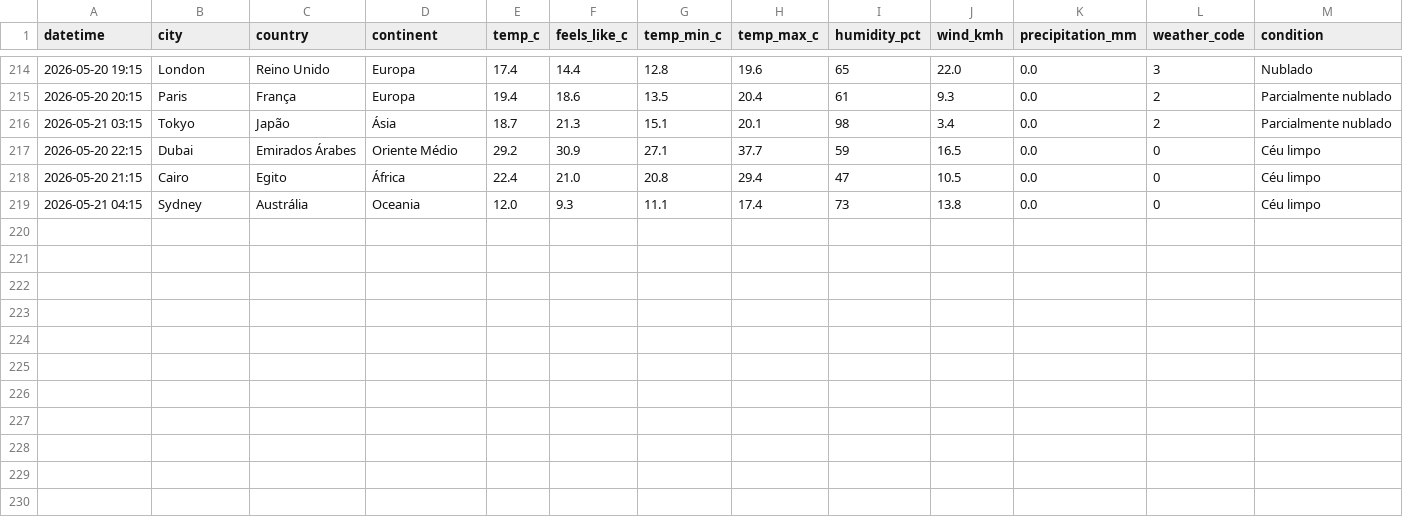
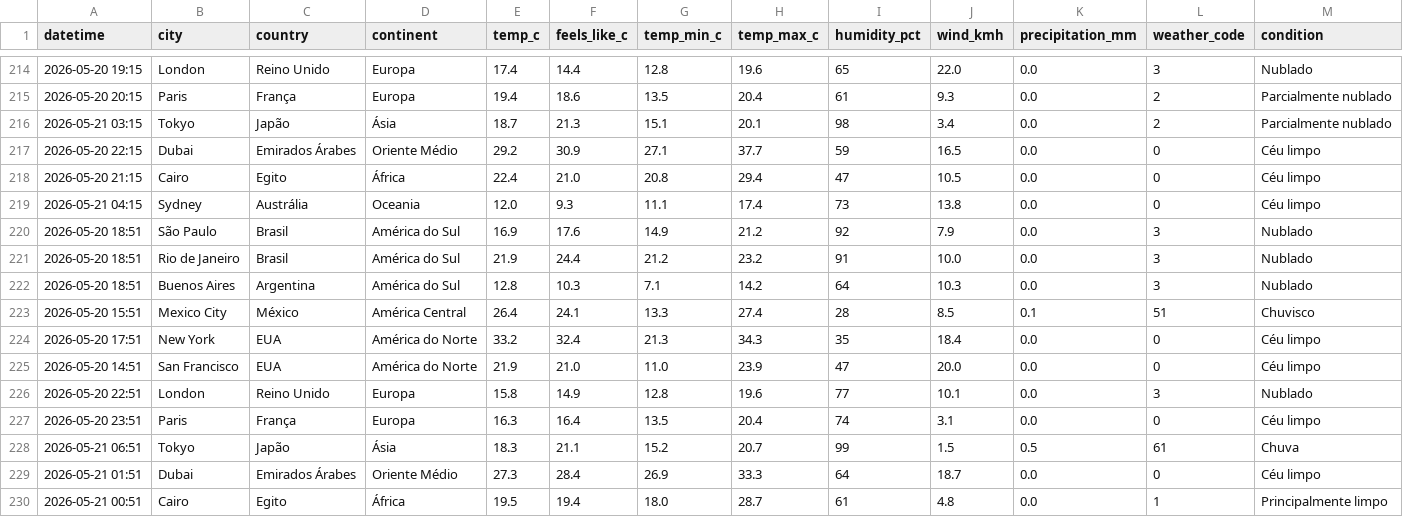
Before and after one commit to Pedroxious/skylog, a CSV file: data/history.csv, drawn as a sheet; only a part is shown, gaps mark what is left out; rows hold the shown columns only; the diff names each change by its address in the sheet, - before the commit and + after, or states it on an @@ line.

Commit message:
🌍 weather update 2026-05-20 21:51 UTC

```diff
--- a/data/history.csv
+++ b/data/history.csv
+row 220: 2026-05-20 18:51 | São Paulo | Brasil | América do Sul | 16.9 | 17.6 | 14.9 | 21.2 | 92 | 7.9 | 0.0 | 3 | Nublado
+row 221: 2026-05-20 18:51 | Rio de Janeiro | Brasil | América do Sul | 21.9 | 24.4 | 21.2 | 23.2 | 91 | 10.0 | 0.0 | 3 | Nublado
+row 222: 2026-05-20 18:51 | Buenos Aires | Argentina | América do Sul | 12.8 | 10.3 | 7.1 | 14.2 | 64 | 10.3 | 0.0 | 3 | Nublado
+row 223: 2026-05-20 15:51 | Mexico City | México | América Central | 26.4 | 24.1 | 13.3 | 27.4 | 28 | 8.5 | 0.1 | 51 | Chuvisco
+row 224: 2026-05-20 17:51 | New York | EUA | América do Norte | 33.2 | 32.4 | 21.3 | 34.3 | 35 | 18.4 | 0.0 | 0 | Céu limpo
+row 225: 2026-05-20 14:51 | San Francisco | EUA | América do Norte | 21.9 | 21.0 | 11.0 | 23.9 | 47 | 20.0 | 0.0 | 0 | Céu limpo
+row 226: 2026-05-20 22:51 | London | Reino Unido | Europa | 15.8 | 14.9 | 12.8 | 19.6 | 77 | 10.1 | 0.0 | 3 | Nublado
+row 227: 2026-05-20 23:51 | Paris | França | Europa | 16.3 | 16.4 | 13.5 | 20.4 | 74 | 3.1 | 0.0 | 0 | Céu limpo
+row 228: 2026-05-21 06:51 | Tokyo | Japão | Ásia | 18.3 | 21.1 | 15.2 | 20.7 | 99 | 1.5 | 0.5 | 61 | Chuva
+row 229: 2026-05-21 01:51 | Dubai | Emirados Árabes | Oriente Médio | 27.3 | 28.4 | 26.9 | 33.3 | 64 | 18.7 | 0.0 | 0 | Céu limpo
+row 230: 2026-05-21 00:51 | Cairo | Egito | África | 19.5 | 19.4 | 18.0 | 28.7 | 61 | 4.8 | 0.0 | 1 | Principalmente limpo
```
Also changed, not shown: 12 other files.
